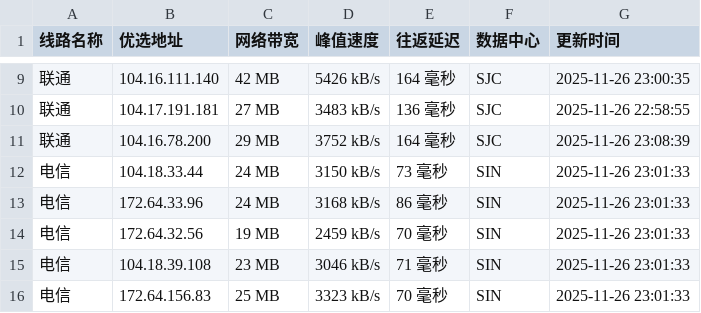
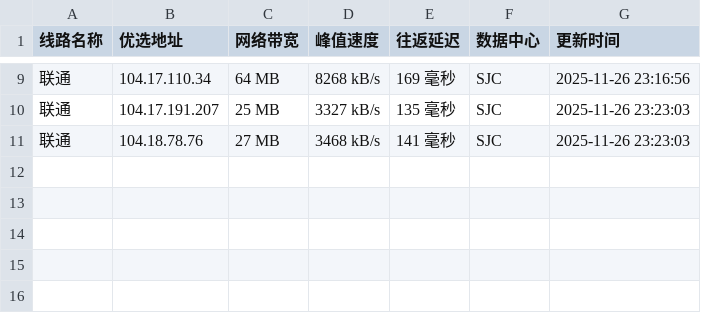
Before and after one commit to CF-IP/cf-ip.github.io, a TSV file: data/wetest_cloudflare_v4.tsv, drawn as a sheet; only a part is shown, gaps mark what is left out; the diff covers the shown part only.

```diff
--- a/data/wetest_cloudflare_v4.tsv
+++ b/data/wetest_cloudflare_v4.tsv
@@ -9,8 +9,3 @@
-联通	104.16.111.140	42 MB	5426 kB/s	164 毫秒	SJC	2025-11-26 23:00:35
-联通	104.17.191.181	27 MB	3483 kB/s	136 毫秒	SJC	2025-11-26 22:58:55
-联通	104.16.78.200	29 MB	3752 kB/s	164 毫秒	SJC	2025-11-26 23:08:39
-电信	104.18.33.44	24 MB	3150 kB/s	73 毫秒	SIN	2025-11-26 23:01:33
-电信	172.64.33.96	24 MB	3168 kB/s	86 毫秒	SIN	2025-11-26 23:01:33
-电信	172.64.32.56	19 MB	2459 kB/s	70 毫秒	SIN	2025-11-26 23:01:33
-电信	104.18.39.108	23 MB	3046 kB/s	71 毫秒	SIN	2025-11-26 23:01:33
-电信	172.64.156.83	25 MB	3323 kB/s	70 毫秒	SIN	2025-11-26 23:01:33
+联通	104.17.110.34	64 MB	8268 kB/s	169 毫秒	SJC	2025-11-26 23:16:56
+联通	104.17.191.207	25 MB	3327 kB/s	135 毫秒	SJC	2025-11-26 23:23:03
+联通	104.18.78.76	27 MB	3468 kB/s	141 毫秒	SJC	2025-11-26 23:23:03
```
Also changed, not shown: 2 added rows, 2 removed rows and 25 edited cells elsewhere in this file, data/api_uouin_com.tsv, data/wetest_cloudflare_v6.tsv, 4 other files.
